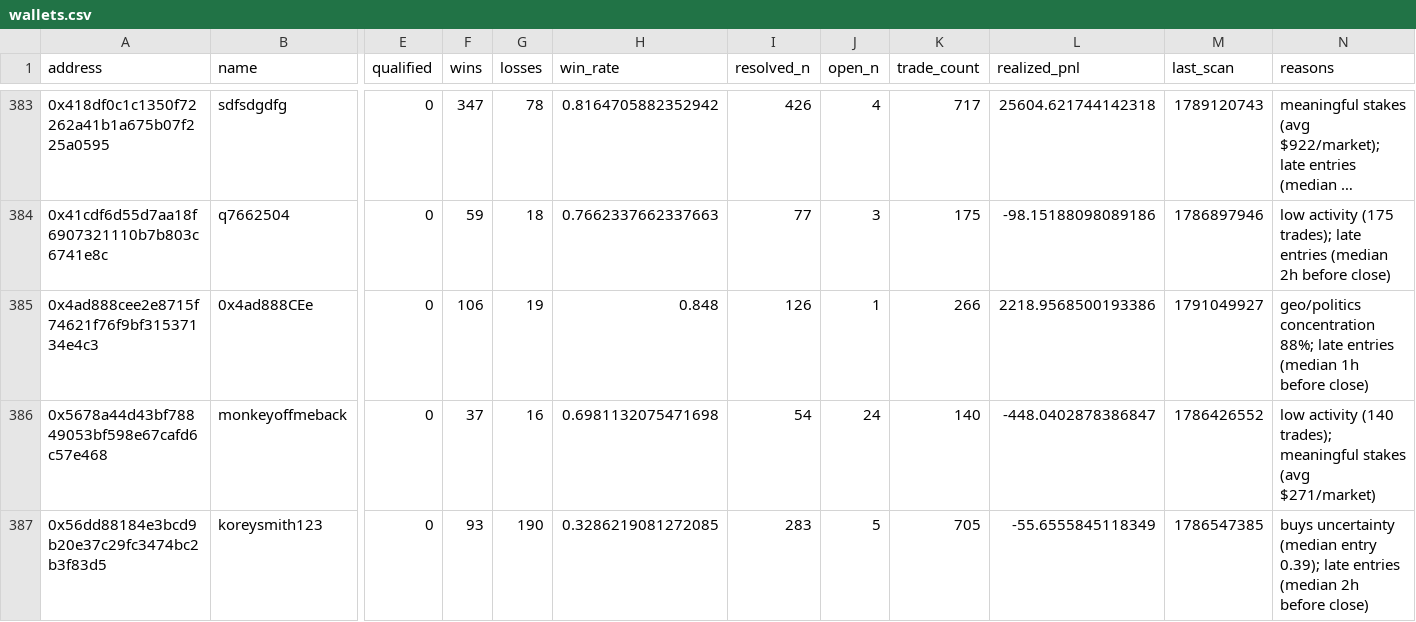
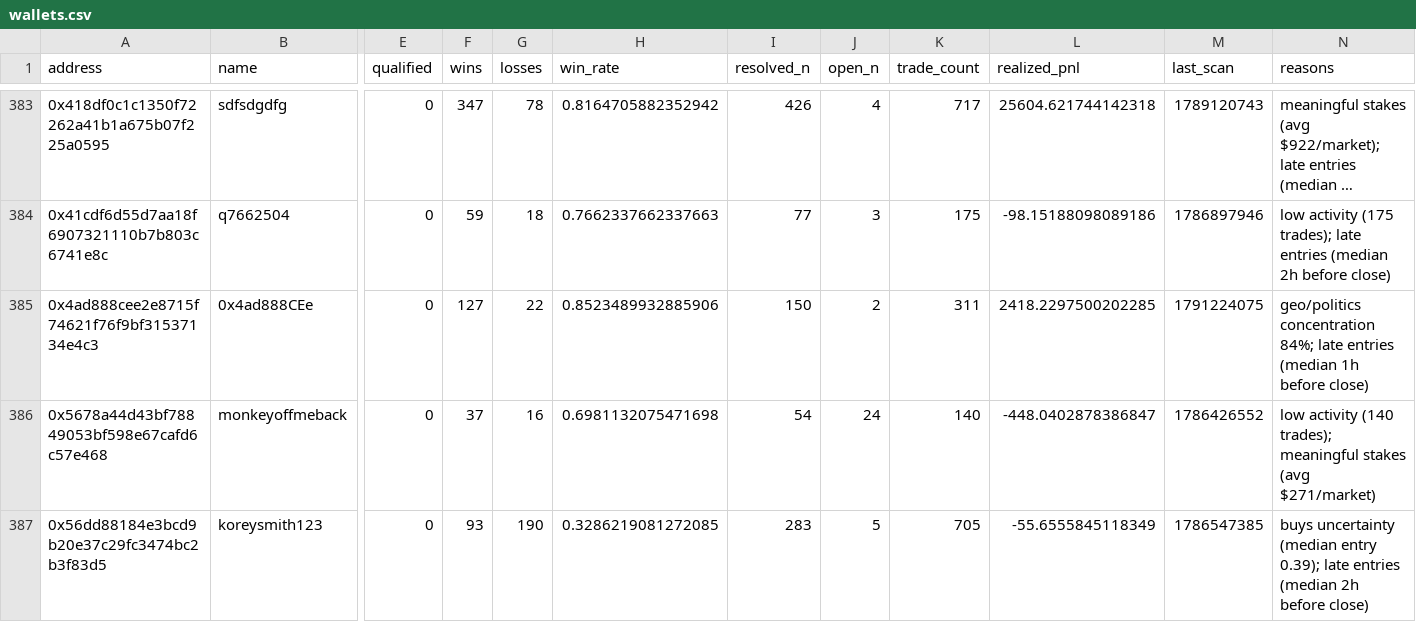
Before and after one commit to sophie-nguyenthuthuy/polycopy, a CSV file: data/wallets.csv, drawn as a sheet; only a part is shown, gaps mark what is left out; long unchanged cells end in …; the diff covers the shown part only; the diff names each change by its address in the sheet, - before the commit and + after, or states it on an @@ line.

```diff
--- a/data/wallets.csv
+++ b/data/wallets.csv
-F385 (wins): 106
+F385 (wins): 127
-G385 (losses): 19
+G385 (losses): 22
-H385 (win_rate): 0.848
+H385 (win_rate): 0.8523489932885906
-I385 (resolved_n): 126
+I385 (resolved_n): 150
-J385 (open_n): 1
+J385 (open_n): 2
-K385 (trade_count): 266
+K385 (trade_count): 311
-L385 (realized_pnl): 2218.9568500193386
+L385 (realized_pnl): 2418.2297500202285
-M385 (last_scan): 1791049927
+M385 (last_scan): 1791224075
-N385 (reasons): geo/politics concentration 88%; late entries…
+N385 (reasons): geo/politics concentration 84%; late entries…
```
Also changed, not shown: 2 added rows and 18 edited cells elsewhere in this file, 4 other files.
